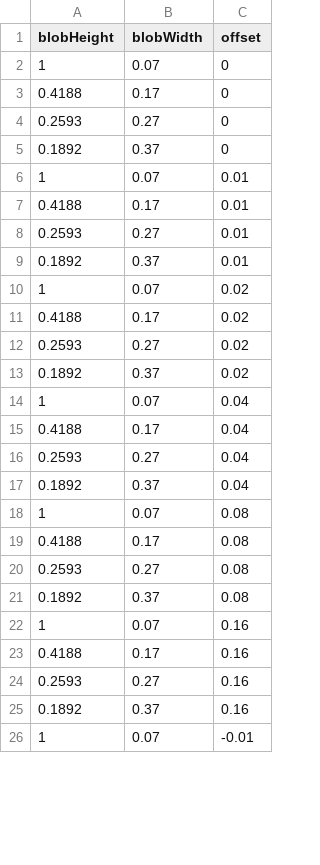
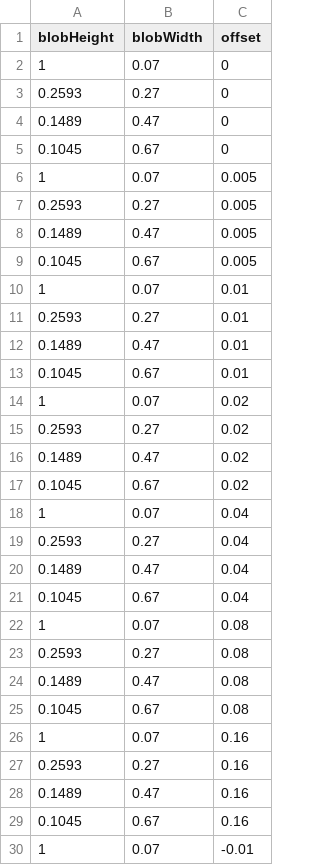
Before and after one commit to BonnenLab/psychophysics-labs, a CSV file: 10-continuous-psychophysics/2afc/Bonnen2015Conditions2AFC.csv, drawn as a sheet; only a part is shown; removed rows and columns are numbered as before the commit, all else as after; the diff covers the shown part only; the diff names each change by its address in the sheet, - before the commit and + after, or states it on an @@ line.

Commit message:
updated 2afc data and added data visualization

```diff
--- a/10-continuous-psychophysics/2afc/Bonnen2015Conditions2AFC.csv
+++ b/10-continuous-psychophysics/2afc/Bonnen2015Conditions2AFC.csv
-row 3: 0.4188 | 0.17 | 0
-row 5: 0.1892 | 0.37 | 0
+row 4: 0.1489 | 0.47 | 0
+row 5: 0.1045 | 0.67 | 0
+row 6: 1 | 0.07 | 0.005
+row 7: 0.2593 | 0.27 | 0.005
+row 8: 0.1489 | 0.47 | 0.005
+row 9: 0.1045 | 0.67 | 0.005
-row 7: 0.4188 | 0.17 | 0.01
-row 9: 0.1892 | 0.37 | 0.01
+row 12: 0.1489 | 0.47 | 0.01
+row 13: 0.1045 | 0.67 | 0.01
-row 11: 0.4188 | 0.17 | 0.02
-row 13: 0.1892 | 0.37 | 0.02
+row 16: 0.1489 | 0.47 | 0.02
+row 17: 0.1045 | 0.67 | 0.02
-row 15: 0.4188 | 0.17 | 0.04
-row 17: 0.1892 | 0.37 | 0.04
+row 20: 0.1489 | 0.47 | 0.04
+row 21: 0.1045 | 0.67 | 0.04
-row 19: 0.4188 | 0.17 | 0.08
-row 21: 0.1892 | 0.37 | 0.08
+row 24: 0.1489 | 0.47 | 0.08
+row 25: 0.1045 | 0.67 | 0.08
-row 23: 0.4188 | 0.17 | 0.16
-row 25: 0.1892 | 0.37 | 0.16
+row 28: 0.1489 | 0.47 | 0.16
+row 29: 0.1045 | 0.67 | 0.16
```
Also changed, not shown: 10 added rows and 10 removed rows elsewhere in this file, 22 other files.
